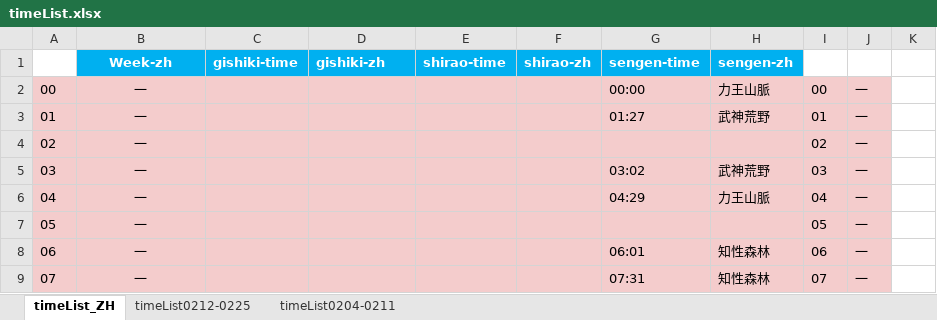
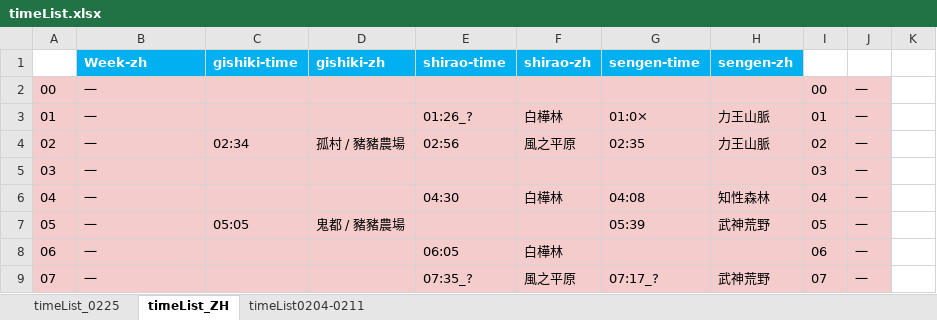
Before and after one commit to Mutsuki812/BnSNEOtimeList, an Excel workbook: files/timeList.xlsx, sheet timeList_ZH, drawn as a sheet; only a part is shown; values as stored, in another font and other column widths than the file's, no borders; conditional formats not drawn; the diff covers the shown part only; the diff names each change by its address in the sheet, - before the commit and + after, or states it on an @@ line.

```diff
--- a/files/timeList.xlsx (sheet timeList_ZH)
+++ b/files/timeList.xlsx (sheet timeList_ZH)
-sheet tab: timeList0212-0225
+sheet tab: timeList_0225
-B1:B9 alignment: center
+B1:B9 alignment: left
-G2 (sengen-time): 00:00
+G2 (sengen-time): (empty)
-H2 (sengen-zh): 力王山脈
+H2 (sengen-zh): (empty)
-E3 (shirao-time): (empty)
+E3 (shirao-time): 01:26_?
-F3 (shirao-zh): (empty)
+F3 (shirao-zh): 白樺林
-G3 (sengen-time): 01:27
+G3 (sengen-time): 01:0×
-H3 (sengen-zh): 武神荒野
+H3 (sengen-zh): 力王山脈
-C4 (gishiki-time): (empty)
+C4 (gishiki-time): 02:34
-D4 (gishiki-zh): (empty)
+D4 (gishiki-zh): 孤村 / 豬豬農場
-E4 (shirao-time): (empty)
+E4 (shirao-time): 02:56
-F4 (shirao-zh): (empty)
+F4 (shirao-zh): 風之平原
-G4 (sengen-time): (empty)
+G4 (sengen-time): 02:35
-H4 (sengen-zh): (empty)
+H4 (sengen-zh): 力王山脈
-G5 (sengen-time): 03:02
+G5 (sengen-time): (empty)
-H5 (sengen-zh): 武神荒野
+H5 (sengen-zh): (empty)
-E6 (shirao-time): (empty)
+E6 (shirao-time): 04:30
-F6 (shirao-zh): (empty)
+F6 (shirao-zh): 白樺林
-G6 (sengen-time): 04:29
+G6 (sengen-time): 04:08
-H6 (sengen-zh): 力王山脈
+H6 (sengen-zh): 知性森林
-C7 (gishiki-time): (empty)
+C7 (gishiki-time): 05:05
-D7 (gishiki-zh): (empty)
+D7 (gishiki-zh): 鬼都 / 豬豬農場
-G7 (sengen-time): (empty)
+G7 (sengen-time): 05:39
-H7 (sengen-zh): (empty)
+H7 (sengen-zh): 武神荒野
-E8 (shirao-time): (empty)
+E8 (shirao-time): 06:05
-F8 (shirao-zh): (empty)
+F8 (shirao-zh): 白樺林
-G8 (sengen-time): 06:01
+G8 (sengen-time): (empty)
-H8 (sengen-zh): 知性森林
+H8 (sengen-zh): (empty)
-E9 (shirao-time): (empty)
+E9 (shirao-time): 07:35_?
-F9 (shirao-zh): (empty)
+F9 (shirao-zh): 風之平原
-G9 (sengen-time): 07:31
+G9 (sengen-time): 07:17_?
-H9 (sengen-zh): 知性森林
+H9 (sengen-zh): 武神荒野
```
Also changed, not shown: 515 edited cells and cell formats elsewhere in this sheet.
